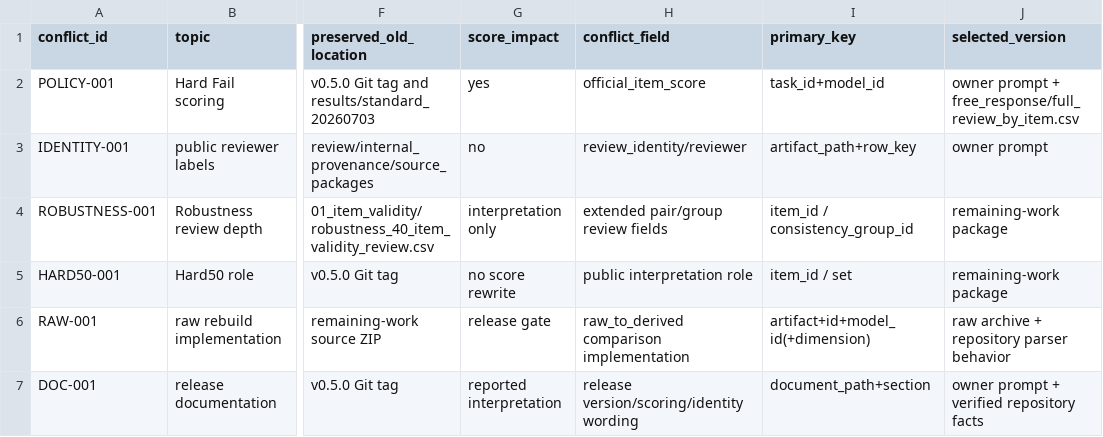
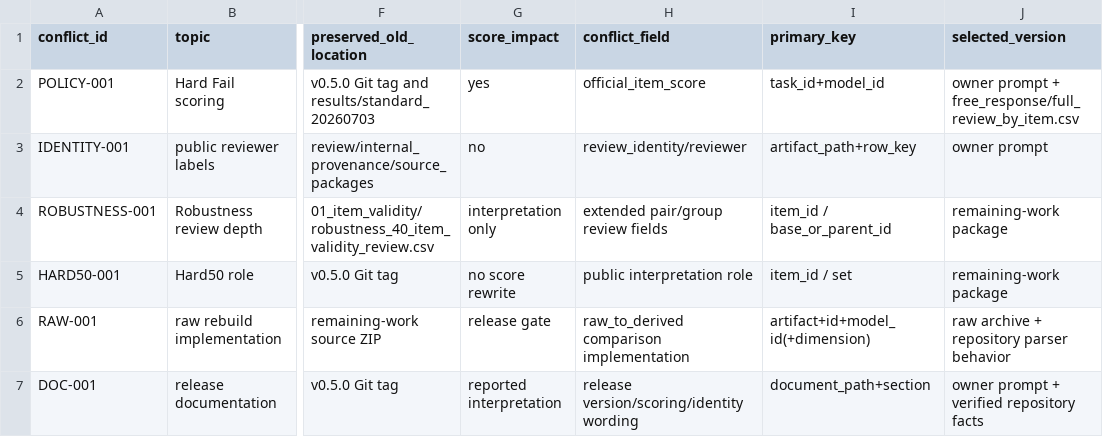
Before and after one commit to ZanderKong/semiconductor-gas-sensing-benchmark, a CSV file: review/v0.6.0/00_scope/package_conflict_report.csv, drawn as a sheet; only a part is shown, gaps mark what is left out; the diff covers the shown part only; the diff names each change by its address in the sheet, - before the commit and + after, or states it on an @@ line.

```diff
--- a/review/v0.6.0/00_scope/package_conflict_report.csv
+++ b/review/v0.6.0/00_scope/package_conflict_report.csv
-I4 (primary_key): item_id / consistency_group_id
+I4 (primary_key): item_id / base_or_parent_id
```
Also changed, not shown: 4 added rows elsewhere in this file, review/v0.6.0/00_scope/integration_decision_log.csv, review/v0.6.0/08_statistics/statistical_diagnostic_inventory.csv, 10 other files.
